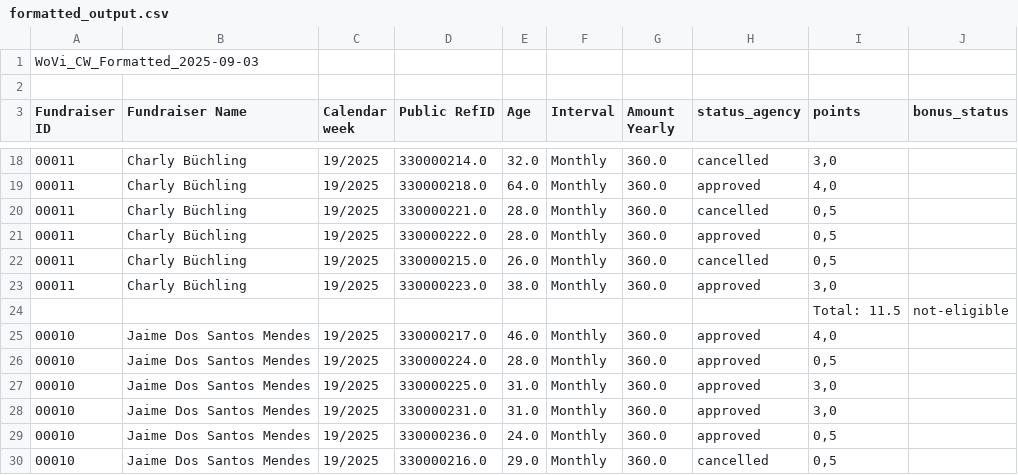
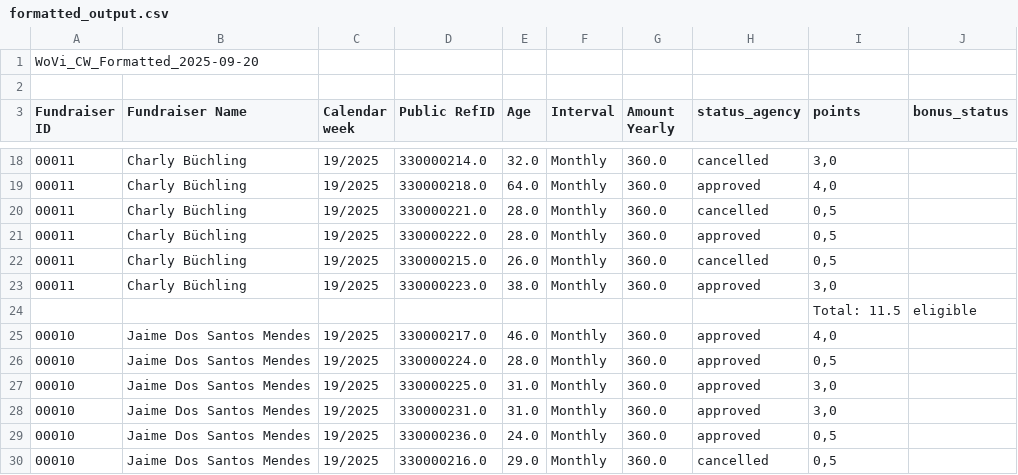
Before and after one commit to michaelsamjatin/CW, a CSV file: formatted_output.csv, drawn as a sheet; only a part is shown, gaps mark what is left out; the diff covers the shown part only.

```diff
--- a/formatted_output.csv
+++ b/formatted_output.csv
@@ -1,2 +1,2 @@
-WoVi_CW_Formatted_2025-09-03;;;;;;;;;;
+WoVi_CW_Formatted_2025-09-20;;;;;;;;;;
 ;;;;;;;;;;
@@ -23,3 +23,3 @@ Fundraiser ID;Fundraiser Name;Calendar week;Public RefID;Age;Interval;Amount Yea
 00011;Charly Büchling;19/2025;330000223.0;38.0;Monthly;360.0;approved;3,0;
-;;;;;;;;Total: 11.5;not-eligible
+;;;;;;;;Total: 11.5;eligible
 00010;Jaime Dos Santos Mendes;19/2025;330000217.0;46.0;Monthly;360.0;approved;4,0;
```
Also changed, not shown: 11 edited cells elsewhere in this file, 18 other files.
